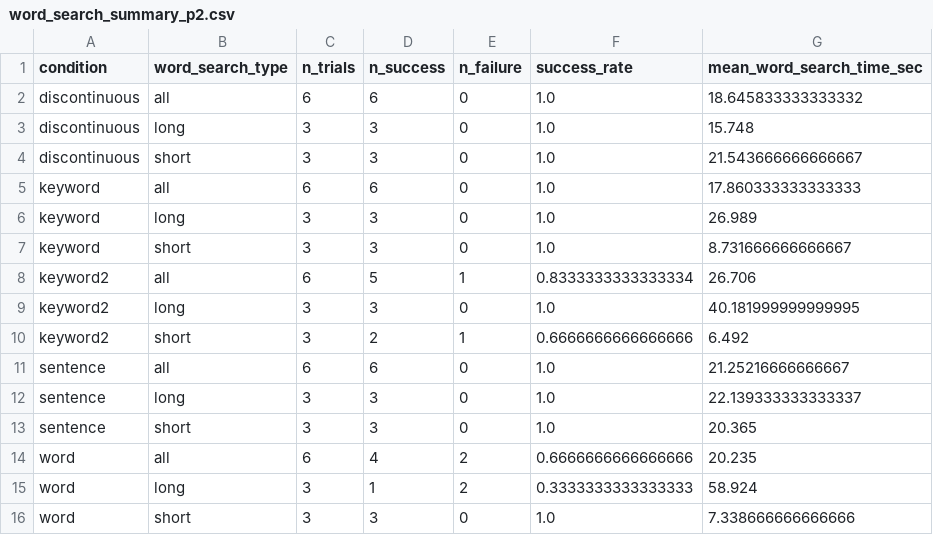
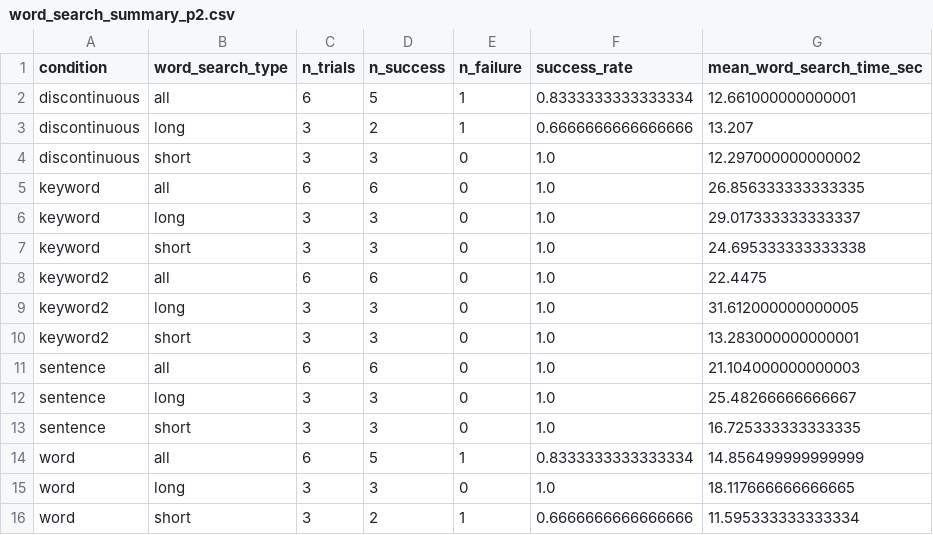
Before and after one commit to ZzeongB/MorseQuery, a CSV file: search/result/word_search_summary_p2.csv, drawn as a sheet.

```diff
--- a/search/result/word_search_summary_p2.csv
+++ b/search/result/word_search_summary_p2.csv
@@ -1,16 +1,16 @@
 condition,word_search_type,n_trials,n_success,n_failure,success_rate,mean_word_search_time_sec
-discontinuous,all,6,6,0,1.0,18.645833333333332
-discontinuous,long,3,3,0,1.0,15.748
-discontinuous,short,3,3,0,1.0,21.543666666666667
-keyword,all,6,6,0,1.0,17.860333333333333
-keyword,long,3,3,0,1.0,26.989
-keyword,short,3,3,0,1.0,8.731666666666667
-keyword2,all,6,5,1,0.8333333333333334,26.706
-keyword2,long,3,3,0,1.0,40.181999999999995
-keyword2,short,3,2,1,0.6666666666666666,6.492
-sentence,all,6,6,0,1.0,21.25216666666667
-sentence,long,3,3,0,1.0,22.139333333333337
-sentence,short,3,3,0,1.0,20.365
-word,all,6,4,2,0.6666666666666666,20.235
-word,long,3,1,2,0.3333333333333333,58.924
-word,short,3,3,0,1.0,7.338666666666666
+discontinuous,all,6,5,1,0.8333333333333334,12.661000000000001
+discontinuous,long,3,2,1,0.6666666666666666,13.207
+discontinuous,short,3,3,0,1.0,12.297000000000002
+keyword,all,6,6,0,1.0,26.856333333333335
+keyword,long,3,3,0,1.0,29.017333333333337
+keyword,short,3,3,0,1.0,24.695333333333338
+keyword2,all,6,6,0,1.0,22.4475
+keyword2,long,3,3,0,1.0,31.612000000000005
+keyword2,short,3,3,0,1.0,13.283000000000001
+sentence,all,6,6,0,1.0,21.104000000000003
+sentence,long,3,3,0,1.0,25.48266666666667
+sentence,short,3,3,0,1.0,16.725333333333335
+word,all,6,5,1,0.8333333333333334,14.856499999999999
+word,long,3,3,0,1.0,18.117666666666665
+word,short,3,2,1,0.6666666666666666,11.595333333333334
```
Also changed, not shown: search/result/word_search_summary_aggregate.csv, search/result/word_search_summary_by_id.csv, 10 other files.
